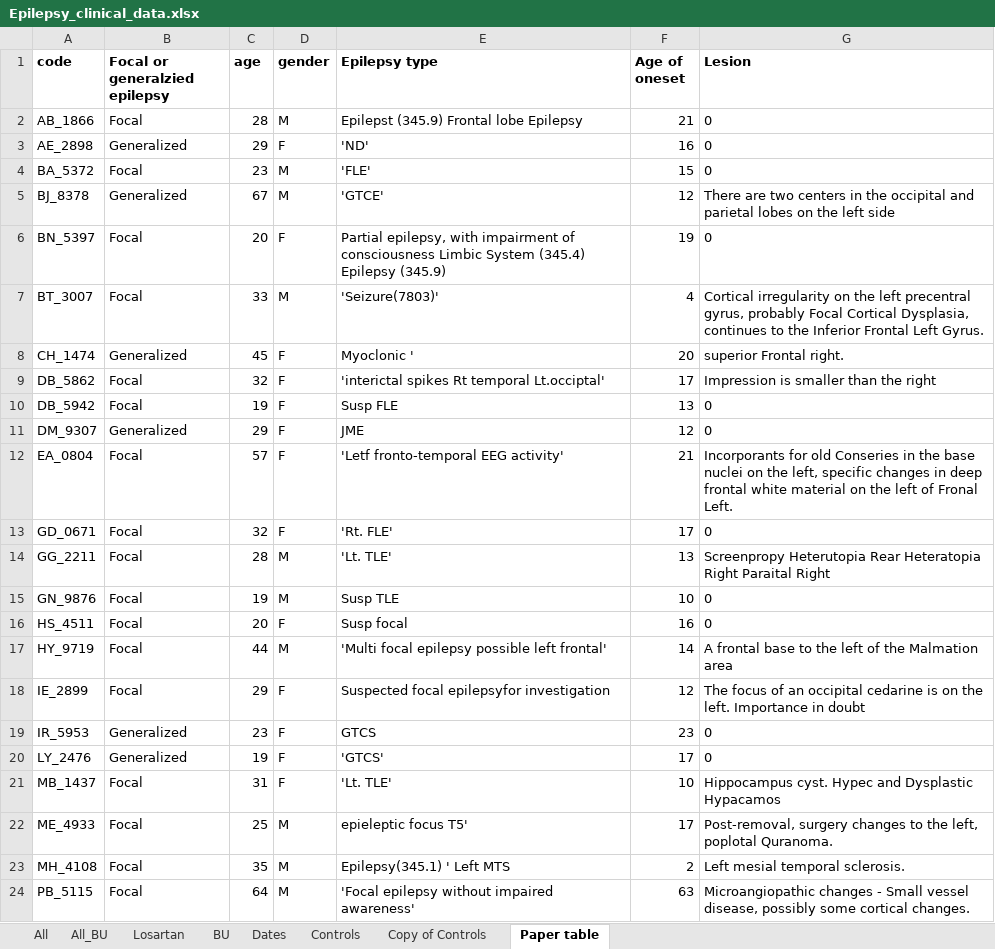
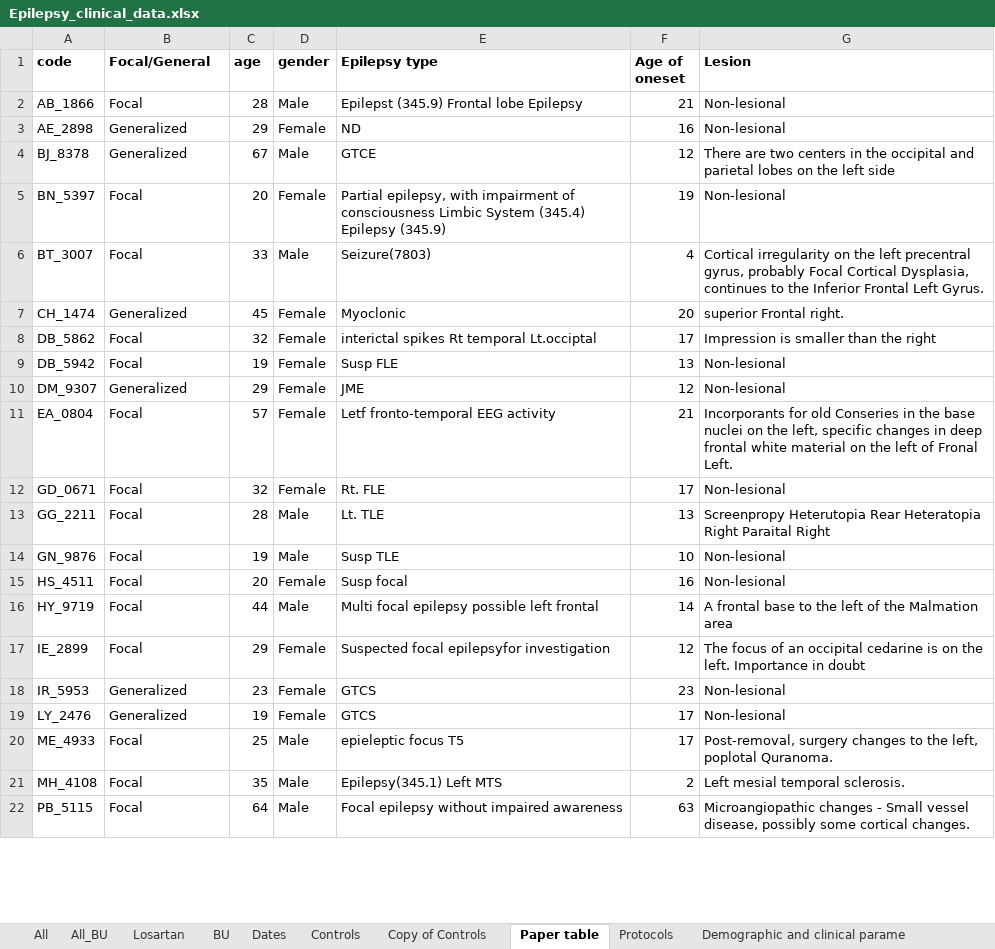
Before and after one commit to nircaf/BBB, an Excel workbook: Epilepsy_clinical_data.xlsx, sheet Paper table, drawn as a sheet; only a part is shown; values as stored, in another font and other column widths than the file's, no borders; charts and pictures not drawn; removed rows and columns are numbered as before the commit, all else as after; the diff covers the shown part only; the diff names each change by its address in the sheet, - before the commit and + after, or states it on an @@ line.

```diff
--- a/Epilepsy_clinical_data.xlsx (sheet Paper table)
+++ b/Epilepsy_clinical_data.xlsx (sheet Paper table)
+sheet tab: Protocols
+sheet tab: Demographic and clinical parame
-B1: Focal or generalzied epilepsy
+B1: Focal/General
-D2 (gender): M
+D2 (gender): Male
-G2:G3 (Lesion): 0
+G2:G3 (Lesion): Non-lesional
-D3 (gender): F
+D3 (gender): Female
-E3 (Epilepsy type): 'ND'
+E3 (Epilepsy type): ND
-row 4: BA_5372 | Focal | 23 | M | 'FLE' | 15 | 0
-D4 (gender): M
+D4 (gender): Male
-E4 (Epilepsy type): 'GTCE'
+E4 (Epilepsy type): GTCE
-D5 (gender): F
+D5 (gender): Female
-G5 (Lesion): 0
+G5 (Lesion): Non-lesional
-D6 (gender): M
+D6 (gender): Male
-E6 (Epilepsy type): 'Seizure(7803)'
+E6 (Epilepsy type): Seizure(7803)
-D7:D12 (gender): F
+D7:D12 (gender): Female
-E7 (Epilepsy type): Myoclonic '
+E7 (Epilepsy type): Myoclonic
-E8 (Epilepsy type): 'interictal spikes Rt temporal Lt.occiptal'
+E8 (Epilepsy type): interictal spikes Rt temporal Lt.occiptal
-G9:G10 (Lesion): 0
+G9:G10 (Lesion): Non-lesional
-E11 (Epilepsy type): 'Letf fronto-temporal EEG activity'
+E11 (Epilepsy type): Letf fronto-temporal EEG activity
-E12 (Epilepsy type): 'Rt. FLE'
+E12 (Epilepsy type): Rt. FLE
-G12 (Lesion): 0
+G12 (Lesion): Non-lesional
-D13:D14 (gender): M
+D13:D14 (gender): Male
-E13 (Epilepsy type): 'Lt. TLE'
+E13 (Epilepsy type): Lt. TLE
-G14:G15 (Lesion): 0
+G14:G15 (Lesion): Non-lesional
-D15 (gender): F
+D15 (gender): Female
-D16 (gender): M
+D16 (gender): Male
-E16 (Epilepsy type): 'Multi focal epilepsy possible left frontal'
+E16 (Epilepsy type): Multi focal epilepsy possible left frontal
-D17:D19 (gender): F
+D17:D19 (gender): Female
-G18:G19 (Lesion): 0
+G18:G19 (Lesion): Non-lesional
-E19 (Epilepsy type): 'GTCS'
+E19 (Epilepsy type): GTCS
-row 21: MB_1437 | Focal | 31 | F | 'Lt. TLE' | 10 | Hippocampus cyst. Hypec and Dysplastic Hypacamos
-D20:D22 (gender): M
+D20:D22 (gender): Male
-E20 (Epilepsy type): epieleptic focus T5'
+E20 (Epilepsy type): epieleptic focus T5
-E21 (Epilepsy type): Epilepsy(345.1) ' Left MTS
+E21 (Epilepsy type): Epilepsy(345.1) Left MTS
-E22 (Epilepsy type): 'Focal epilepsy without impaired awareness'
+E22 (Epilepsy type): Focal epilepsy without impaired awareness
```
Also changed, not shown: 23 added rows and 11 edited cells elsewhere in this sheet, sheet All, sheet BU, formulas that keep their value, charts or pictures, 5 other files.
